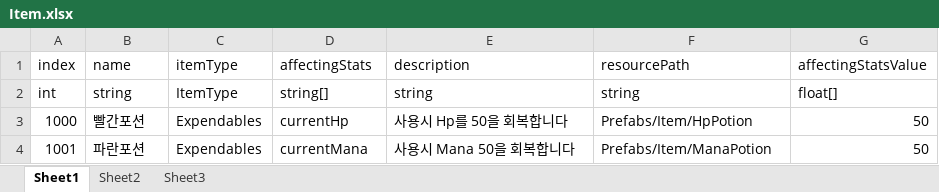
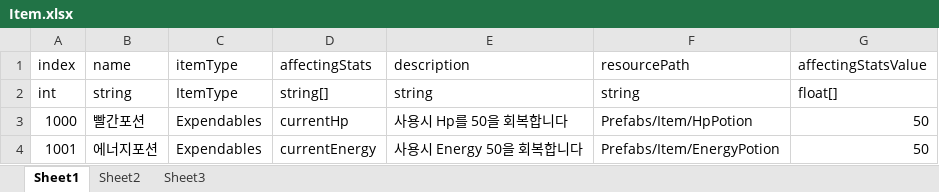
Before and after one commit to HHoon44/P_3DRPG, an Excel workbook: My 3D RPG/Assets/StaticData/Excel/Item.xlsx, sheet Sheet1, drawn as a sheet; values as stored, in another font and other column widths than the file's, no borders; the diff names each change by its address in the sheet, - before the commit and + after, or states it on an @@ line.

```diff
--- a/My 3D RPG/Assets/StaticData/Excel/Item.xlsx (sheet Sheet1)
+++ b/My 3D RPG/Assets/StaticData/Excel/Item.xlsx (sheet Sheet1)
-B4 (name): 파란포션
+B4 (name): 에너지포션
-D4 (affectingStats): currentMana
+D4 (affectingStats): currentEnergy
-E4 (description): 사용시 Mana 50을 회복합니다
+E4 (description): 사용시 Energy 50을 회복합니다
-F4 (resourcePath): Prefabs/Item/ManaPotion
+F4 (resourcePath): Prefabs/Item/EnergyPotion
```
Also changed, not shown: 18 other files.
